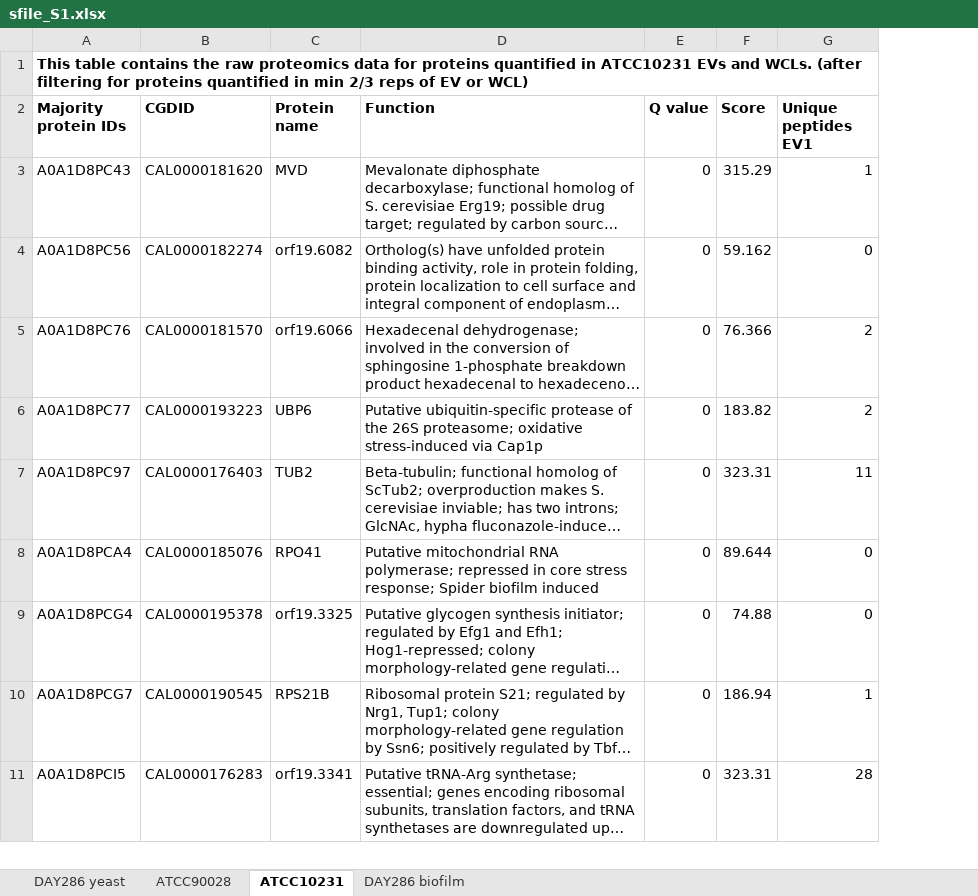
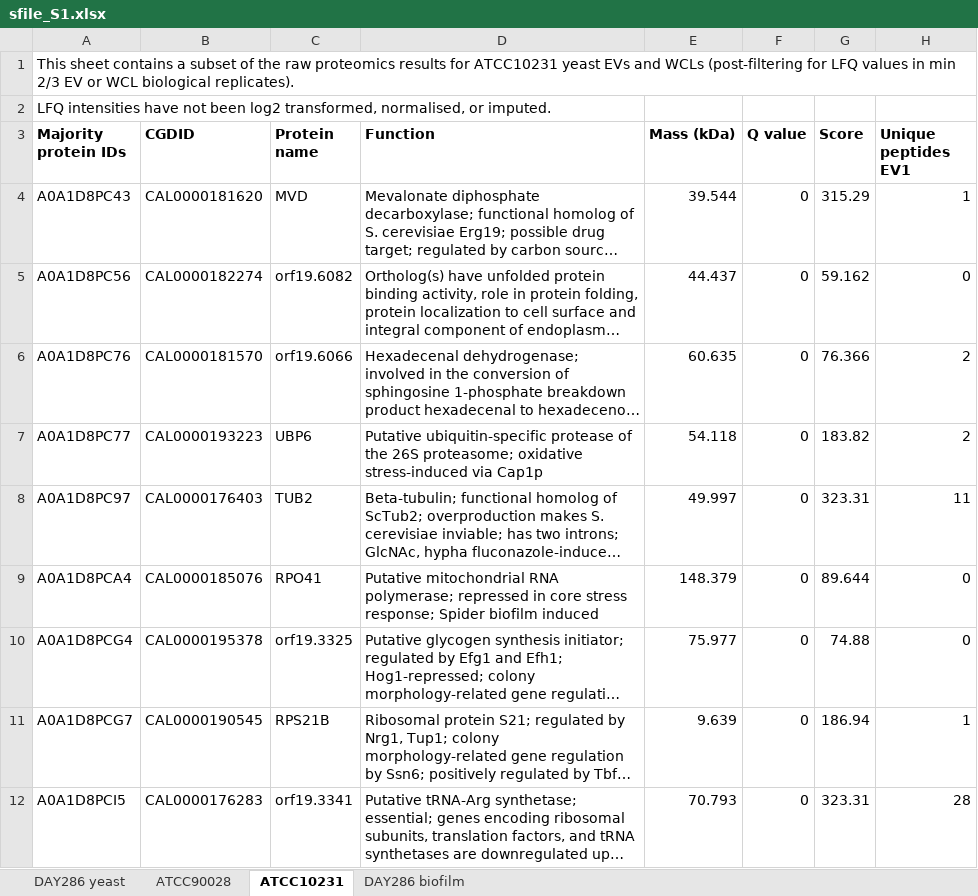
Before and after one commit to csdaw/candidaev, an Excel workbook: vignettes/supplement_files/sfile_S1.xlsx, sheet ATCC10231, drawn as a sheet; only a part is shown; long unchanged cells end in …; values as stored, in another font and other column widths than the file's, no borders; addresses are those after the commit; rows hold the shown columns only; the diff names each change by its address in the sheet, - before the commit and + after, or states it on an @@ line.

```diff
--- a/vignettes/supplement_files/sfile_S1.xlsx (sheet ATCC10231)
+++ b/vignettes/supplement_files/sfile_S1.xlsx (sheet ATCC10231)
+column E (Mass (kDa)), rows 4-12: 39.544 | 44.437 | 60.635 | 54.118 | 49.997 | 148.379 | 75.977 | 9.639 | 70.793
-A1 (Majority protein IDs): This table contains the raw proteomics data for proteins quantified in ATCC10231 EVs and WCLs. (after filtering for proteins quantified in min 2/3 reps of EV or WCL)
+A1 (Majority protein IDs): This sheet contains a subset of the raw proteomics results for ATCC10231 yeast EVs and WCLs (post-filtering for LFQ values in min 2/3 EV or WCL biological replicates).
-A1 bold: on
+A1 bold: off
+row 2: LFQ intensities have not been log2 transformed, normalised, or imputed.
```
Also changed, not shown: sheet DAY286 yeast, sheet DAY286 biofilm, sheet ATCC90028, vignettes/supplement_files/sfile_S2.xlsx, vignettes/supplement_files/sfile_S3.xlsx, 7 other files.
